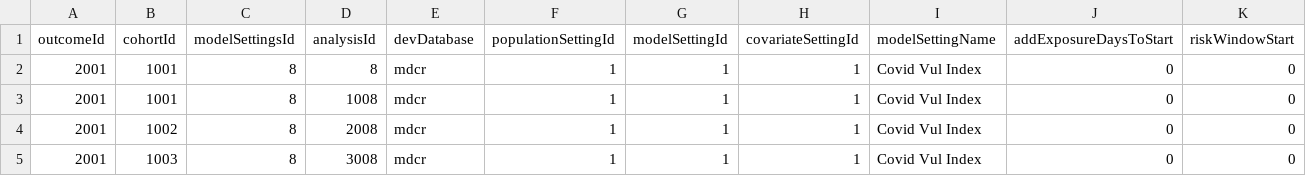
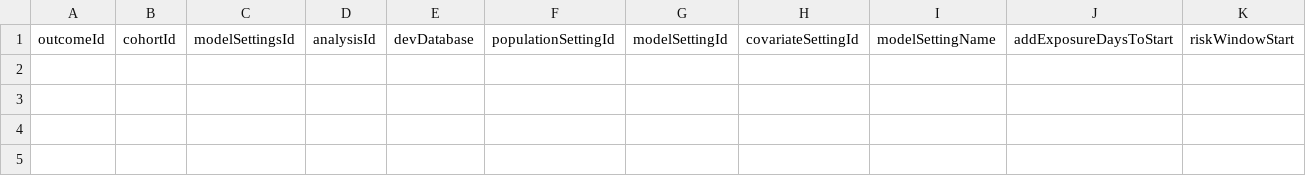
Before and after one commit to OHDSI/PatientLevelPrediction, a CSV file: inst/shiny/PLPViewer/data/settings.csv, drawn as a sheet; only a part is shown; rows hold the shown columns only; the diff names each change by its address in the sheet, - before the commit and + after, or states it on an @@ line.

```diff
--- a/inst/shiny/PLPViewer/data/settings.csv
+++ b/inst/shiny/PLPViewer/data/settings.csv
-row 2: 2001 | 1001 | 8 | 8 | mdcr | 1 | 1 | 1 | Covid Vul Index | 0 | 0
-row 3: 2001 | 1001 | 8 | 1008 | mdcr | 1 | 1 | 1 | Covid Vul Index | 0 | 0
-row 4: 2001 | 1002 | 8 | 2008 | mdcr | 1 | 1 | 1 | Covid Vul Index | 0 | 0
-row 5: 2001 | 1003 | 8 | 3008 | mdcr | 1 | 1 | 1 | Covid Vul Index | 0 | 0
```
Also changed, not shown: 2 other files.
